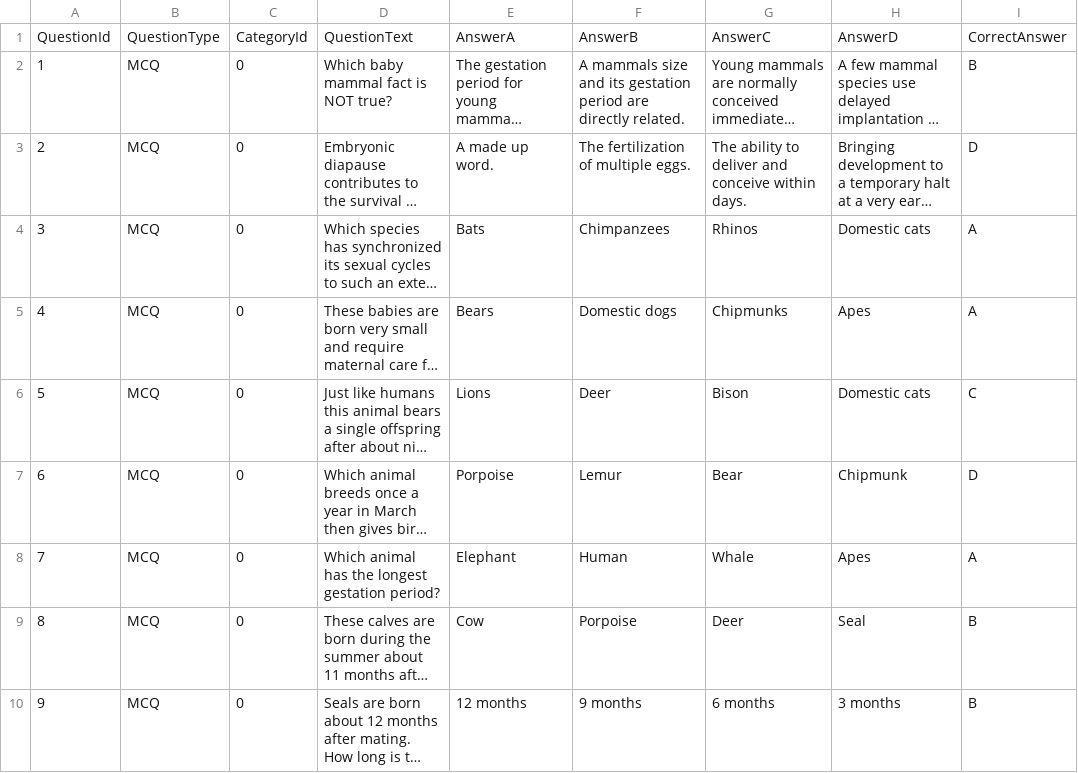
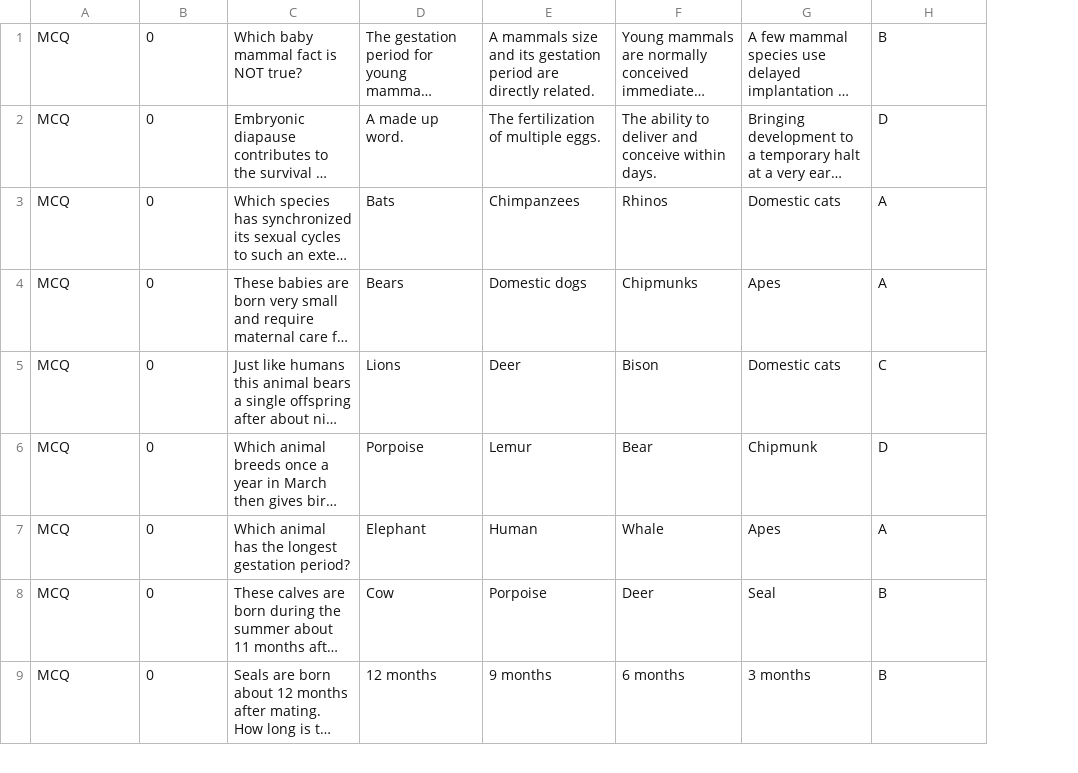
Before and after one commit to awkdown/MySqlEfCoreTestApp, a CSV file: MySqlEfCore/Data/Questions.csv, drawn as a sheet; only a part is shown; long unchanged cells end in …; removed rows and columns are numbered as before the commit, all else as after; the diff names each change by its address in the sheet, - before the commit and + after, or states it on an @@ line.

Commit message:
Partial update to add question seed. Please don't publish this one to the server.

```diff
--- a/MySqlEfCore/Data/Questions.csv
+++ b/MySqlEfCore/Data/Questions.csv
-column A, rows 2-10: 1 | 2 | 3 | 4 | 5 | 6 | 7 | 8 | 9
-row 1: QuestionId | QuestionType | CategoryId | QuestionText | AnswerA | AnswerB | AnswerC | AnswerD | CorrectAnswer
```
Also changed, not shown: 8 other files.
